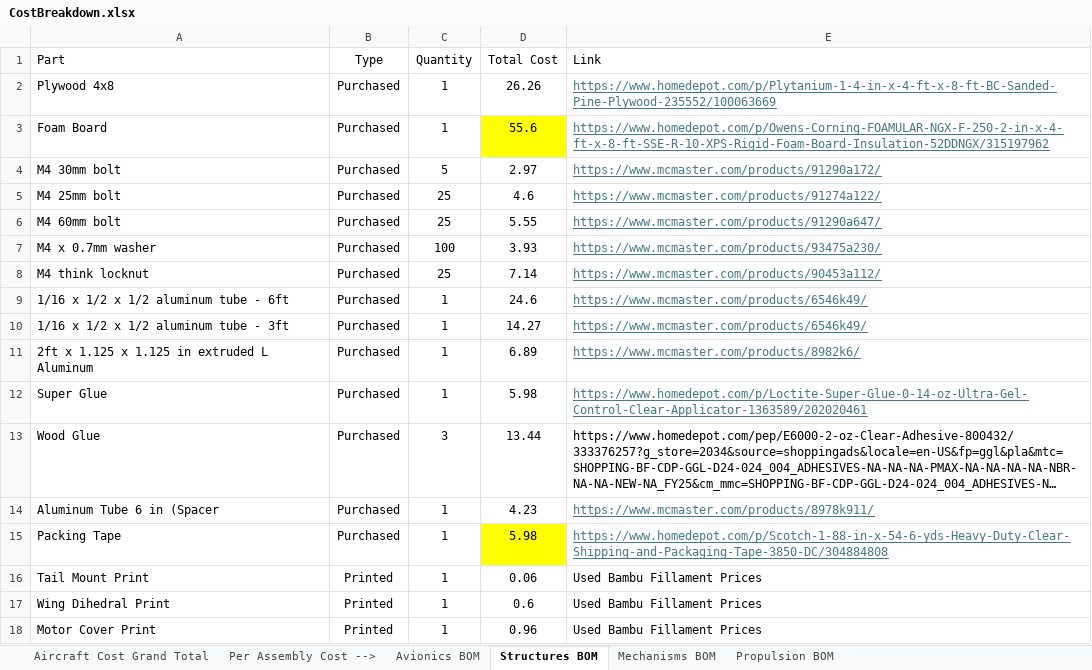
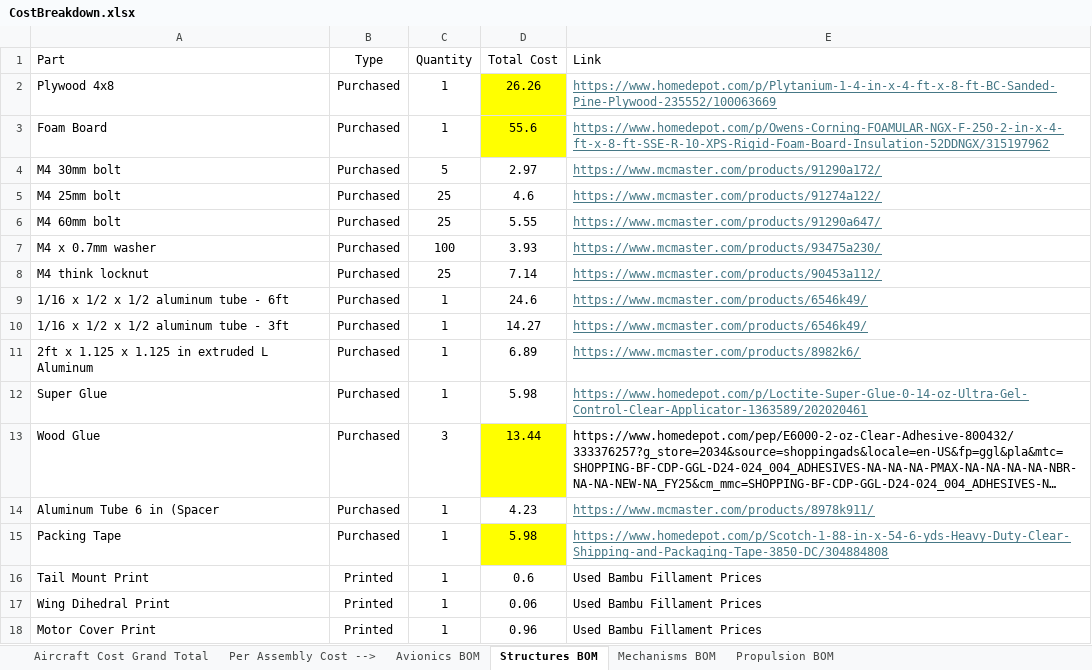
Before and after one commit to HudsonReynolds/451-DBF-Team01, an Excel workbook: CostBreakdown.xlsx, sheet Structures BOM, drawn as a sheet; long unchanged cells end in …; values as stored, in another font and other column widths than the file's, no borders; the diff names each change by its address in the sheet, - before the commit and + after, or states it on an @@ line.

Commit message:
cost breakdwon update

```diff
--- a/CostBreakdown.xlsx (sheet Structures BOM)
+++ b/CostBreakdown.xlsx (sheet Structures BOM)
-D2 fill: none
+D2 fill: #FFFF00
-D13 fill: none
+D13 fill: #FFFF00
-D16 (Total Cost): 0.06
+D16 (Total Cost): 0.6
-D17 (Total Cost): 0.6
+D17 (Total Cost): 0.06
```
Also changed, not shown: sheet Avionics BOM, sheet Aircraft Cost Grand Total, sheet Per Assembly Cost -->.
